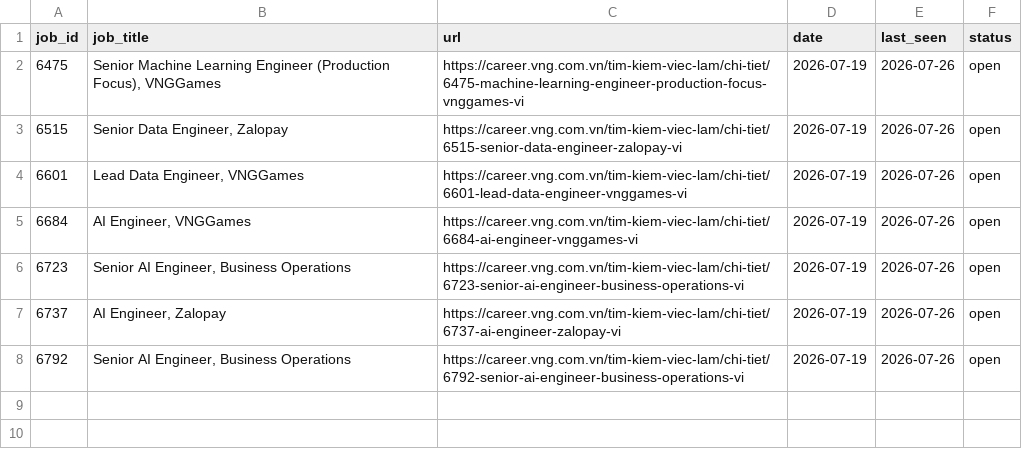
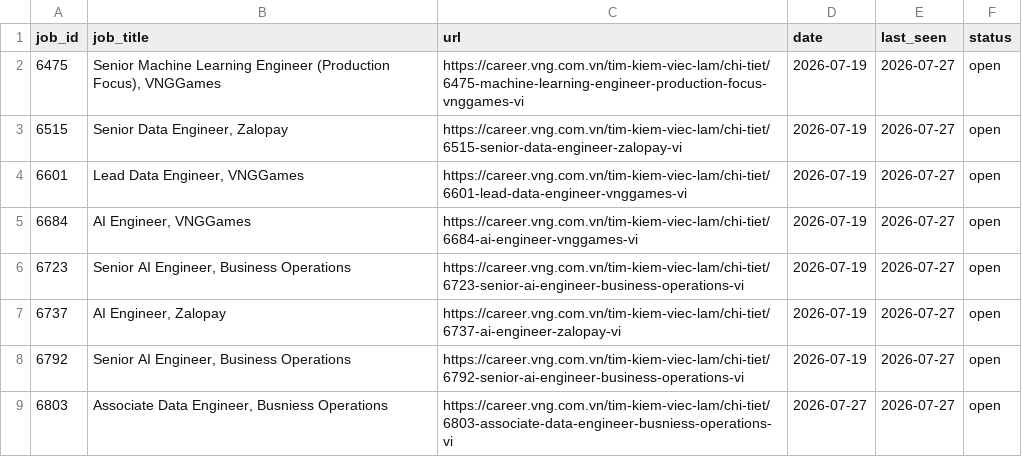
Before and after one commit to todayishql/automation__vng_job_alert__daily, a CSV file: data/jobs.csv, drawn as a sheet.

```diff
--- a/data/jobs.csv
+++ b/data/jobs.csv
@@ -1,8 +1,9 @@
 job_id,job_title,url,date,last_seen,status
-6475,"Senior Machine Learning Engineer (Production Focus), VNGGames",https://career.vng.com.vn/tim-kiem-viec-lam/chi-tiet/6475-machine-learning-engineer-production-focus-vnggames-vi,2026-07-19,2026-07-26,open
-6515,"Senior Data Engineer, Zalopay",https://career.vng.com.vn/tim-kiem-viec-lam/chi-tiet/6515-senior-data-engineer-zalopay-vi,2026-07-19,2026-07-26,open
-6601,"Lead Data Engineer, VNGGames",https://career.vng.com.vn/tim-kiem-viec-lam/chi-tiet/6601-lead-data-engineer-vnggames-vi,2026-07-19,2026-07-26,open
-6684,"AI Engineer, VNGGames",https://career.vng.com.vn/tim-kiem-viec-lam/chi-tiet/6684-ai-engineer-vnggames-vi,2026-07-19,2026-07-26,open
-6723,"Senior AI Engineer, Business Operations",https://career.vng.com.vn/tim-kiem-viec-lam/chi-tiet/6723-senior-ai-engineer-business-operations-vi,2026-07-19,2026-07-26,open
-6737,"AI Engineer, Zalopay",https://career.vng.com.vn/tim-kiem-viec-lam/chi-tiet/6737-ai-engineer-zalopay-vi,2026-07-19,2026-07-26,open
-6792,"Senior AI Engineer, Business Operations",https://career.vng.com.vn/tim-kiem-viec-lam/chi-tiet/6792-senior-ai-engineer-business-operations-vi,2026-07-19,2026-07-26,open
+6475,"Senior Machine Learning Engineer (Production Focus), VNGGames",https://career.vng.com.vn/tim-kiem-viec-lam/chi-tiet/6475-machine-learning-engineer-production-focus-vnggames-vi,2026-07-19,2026-07-27,open
+6515,"Senior Data Engineer, Zalopay",https://career.vng.com.vn/tim-kiem-viec-lam/chi-tiet/6515-senior-data-engineer-zalopay-vi,2026-07-19,2026-07-27,open
+6601,"Lead Data Engineer, VNGGames",https://career.vng.com.vn/tim-kiem-viec-lam/chi-tiet/6601-lead-data-engineer-vnggames-vi,2026-07-19,2026-07-27,open
+6684,"AI Engineer, VNGGames",https://career.vng.com.vn/tim-kiem-viec-lam/chi-tiet/6684-ai-engineer-vnggames-vi,2026-07-19,2026-07-27,open
+6723,"Senior AI Engineer, Business Operations",https://career.vng.com.vn/tim-kiem-viec-lam/chi-tiet/6723-senior-ai-engineer-business-operations-vi,2026-07-19,2026-07-27,open
+6737,"AI Engineer, Zalopay",https://career.vng.com.vn/tim-kiem-viec-lam/chi-tiet/6737-ai-engineer-zalopay-vi,2026-07-19,2026-07-27,open
+6792,"Senior AI Engineer, Business Operations",https://career.vng.com.vn/tim-kiem-viec-lam/chi-tiet/6792-senior-ai-engineer-business-operations-vi,2026-07-19,2026-07-27,open
+6803,"Associate Data Engineer, Busniess Operations",https://career.vng.com.vn/tim-kiem-viec-lam/chi-tiet/6803-associate-data-engineer-busniess-operations-vi,2026-07-27,2026-07-27,open
```
Also changed, not shown: 1 other file.
